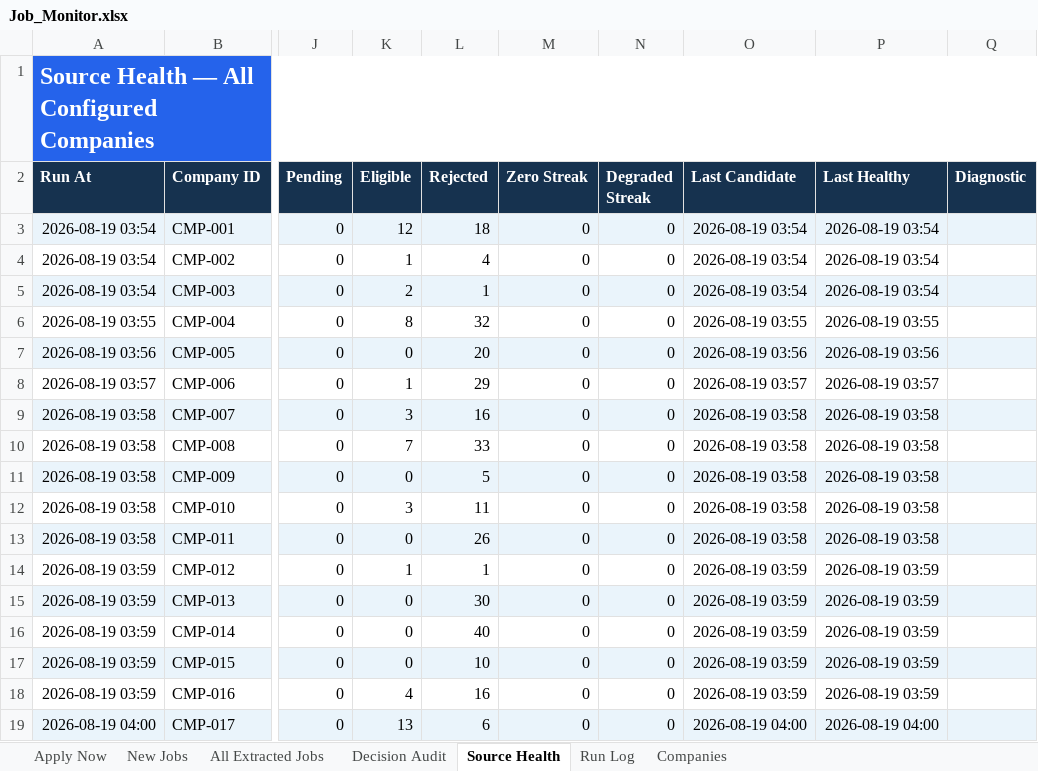
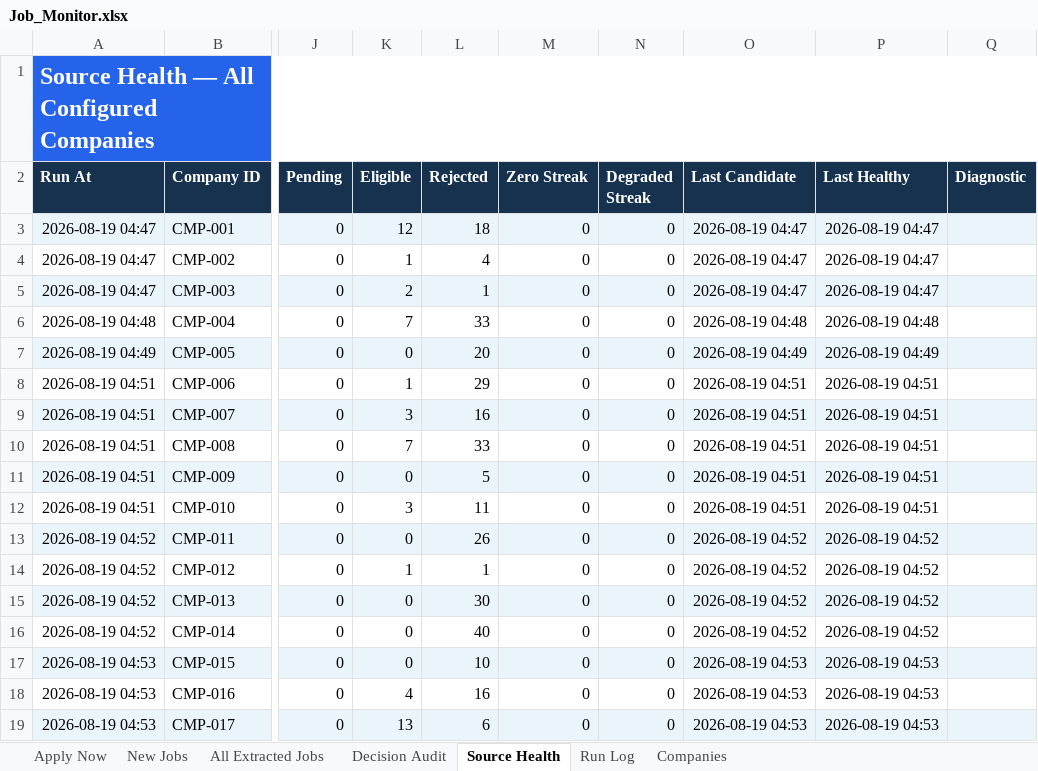
Before and after one commit to taran-dev4u/career-job-monitor, an Excel workbook: outputs/job-monitor/Job_Monitor.xlsx, sheet Source Health, drawn as a sheet; only a part is shown, gaps mark what is left out; values as stored, in another font and other column widths than the file's, no borders; table styles not drawn; the diff names each change by its address in the sheet, - before the commit and + after, or states it on an @@ line.

```diff
--- a/outputs/job-monitor/Job_Monitor.xlsx (sheet Source Health)
+++ b/outputs/job-monitor/Job_Monitor.xlsx (sheet Source Health)
-A3:A5 (Run At): 2026-08-19 03:54
+A3:A5 (Run At): 2026-08-19 04:47
-O3:O5 (Last Candidate): 2026-08-19 03:54
+O3:O5 (Last Candidate): 2026-08-19 04:47
-P3:P5 (Last Healthy): 2026-08-19 03:54
+P3:P5 (Last Healthy): 2026-08-19 04:47
-A6 (Run At): 2026-08-19 03:55
+A6 (Run At): 2026-08-19 04:48
-K6 (Eligible): 8
+K6 (Eligible): 7
-L6 (Rejected): 32
+L6 (Rejected): 33
-O6 (Last Candidate): 2026-08-19 03:55
+O6 (Last Candidate): 2026-08-19 04:48
-P6 (Last Healthy): 2026-08-19 03:55
+P6 (Last Healthy): 2026-08-19 04:48
-A7 (Run At): 2026-08-19 03:56
+A7 (Run At): 2026-08-19 04:49
-O7 (Last Candidate): 2026-08-19 03:56
+O7 (Last Candidate): 2026-08-19 04:49
-P7 (Last Healthy): 2026-08-19 03:56
+P7 (Last Healthy): 2026-08-19 04:49
-A8 (Run At): 2026-08-19 03:57
+A8 (Run At): 2026-08-19 04:51
-O8 (Last Candidate): 2026-08-19 03:57
+O8 (Last Candidate): 2026-08-19 04:51
-P8 (Last Healthy): 2026-08-19 03:57
+P8 (Last Healthy): 2026-08-19 04:51
-A9:A12 (Run At): 2026-08-19 03:58
+A9:A12 (Run At): 2026-08-19 04:51
-O9:O12 (Last Candidate): 2026-08-19 03:58
+O9:O12 (Last Candidate): 2026-08-19 04:51
-P9:P12 (Last Healthy): 2026-08-19 03:58
+P9:P12 (Last Healthy): 2026-08-19 04:51
-A13 (Run At): 2026-08-19 03:58
+A13 (Run At): 2026-08-19 04:52
-O13 (Last Candidate): 2026-08-19 03:58
+O13 (Last Candidate): 2026-08-19 04:52
-P13 (Last Healthy): 2026-08-19 03:58
+P13 (Last Healthy): 2026-08-19 04:52
-A14:A16 (Run At): 2026-08-19 03:59
+A14:A16 (Run At): 2026-08-19 04:52
-O14:O16 (Last Candidate): 2026-08-19 03:59
+O14:O16 (Last Candidate): 2026-08-19 04:52
-P14:P16 (Last Healthy): 2026-08-19 03:59
+P14:P16 (Last Healthy): 2026-08-19 04:52
-A17:A18 (Run At): 2026-08-19 03:59
+A17:A18 (Run At): 2026-08-19 04:53
-O17:O18 (Last Candidate): 2026-08-19 03:59
+O17:O18 (Last Candidate): 2026-08-19 04:53
-P17:P18 (Last Healthy): 2026-08-19 03:59
+P17:P18 (Last Healthy): 2026-08-19 04:53
-A19 (Run At): 2026-08-19 04:00
+A19 (Run At): 2026-08-19 04:53
-O19 (Last Candidate): 2026-08-19 04:00
+O19 (Last Candidate): 2026-08-19 04:53
-P19 (Last Healthy): 2026-08-19 04:00
+P19 (Last Healthy): 2026-08-19 04:53
```
Also changed, not shown: sheet Decision Audit, sheet All Extracted Jobs, sheet Apply Now, sheet Run Log, 8 other files.
